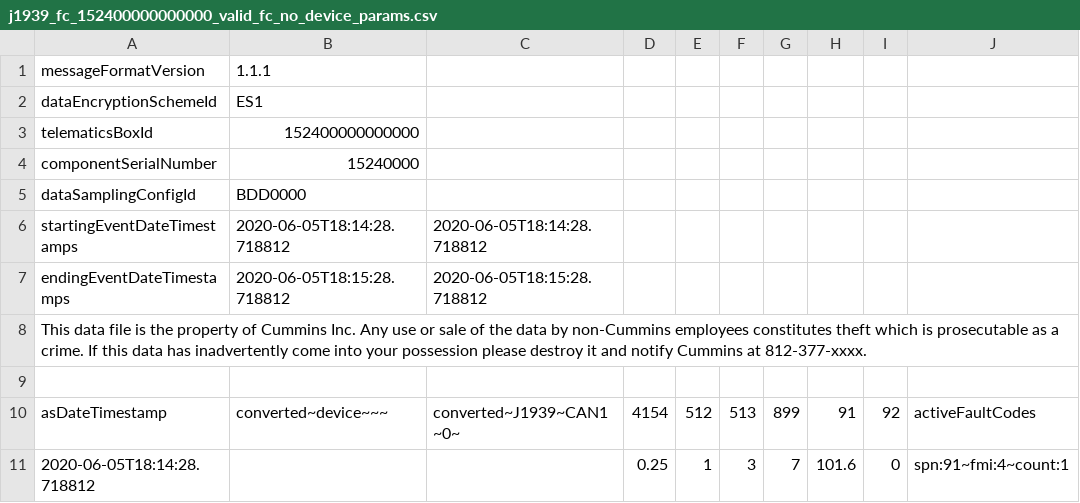
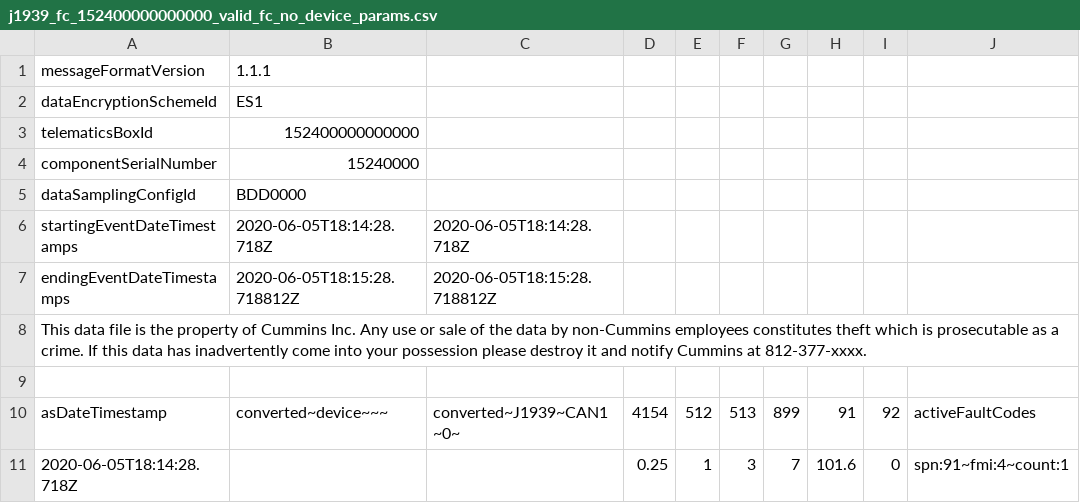
Before and after one commit to arijit1joy/test, a CSV file: EDGE-J1939-BDD/file_handler/csv_files/j1939_fc_152400000000000_valid_fc_no_device_params.csv, drawn as a sheet; only a part is shown; the diff names each change by its address in the sheet, - before the commit and + after, or states it on an @@ line.

```diff
--- a/EDGE-J1939-BDD/file_handler/csv_files/j1939_fc_152400000000000_valid_fc_no_device_params.csv
+++ b/EDGE-J1939-BDD/file_handler/csv_files/j1939_fc_152400000000000_valid_fc_no_device_params.csv
-B6 (1.1.1): 2020-06-05T18:14:28.718812
+B6 (1.1.1): 2020-06-05T18:14:28.718Z
-C6: 2020-06-05T18:14:28.718812
+C6: 2020-06-05T18:14:28.718Z
-B7 (1.1.1): 2020-06-05T18:15:28.718812
+B7 (1.1.1): 2020-06-05T18:15:28.718812Z
-C7: 2020-06-05T18:15:28.718812
+C7: 2020-06-05T18:15:28.718812Z
-A11 (messageFormatVersion): 2020-06-05T18:14:28.718812
+A11 (messageFormatVersion): 2020-06-05T18:14:28.718Z
```
Also changed, not shown: EDGE-J1939-BDD/file_handler/csv_files/j1939_fc_152400000000000_invalid_fc_no_as.csv, EDGE-J1939-BDD/file_handler/csv_files/j1939_fc_152400000000000_invalid_fc_no_device_id.csv, 23 other files.
